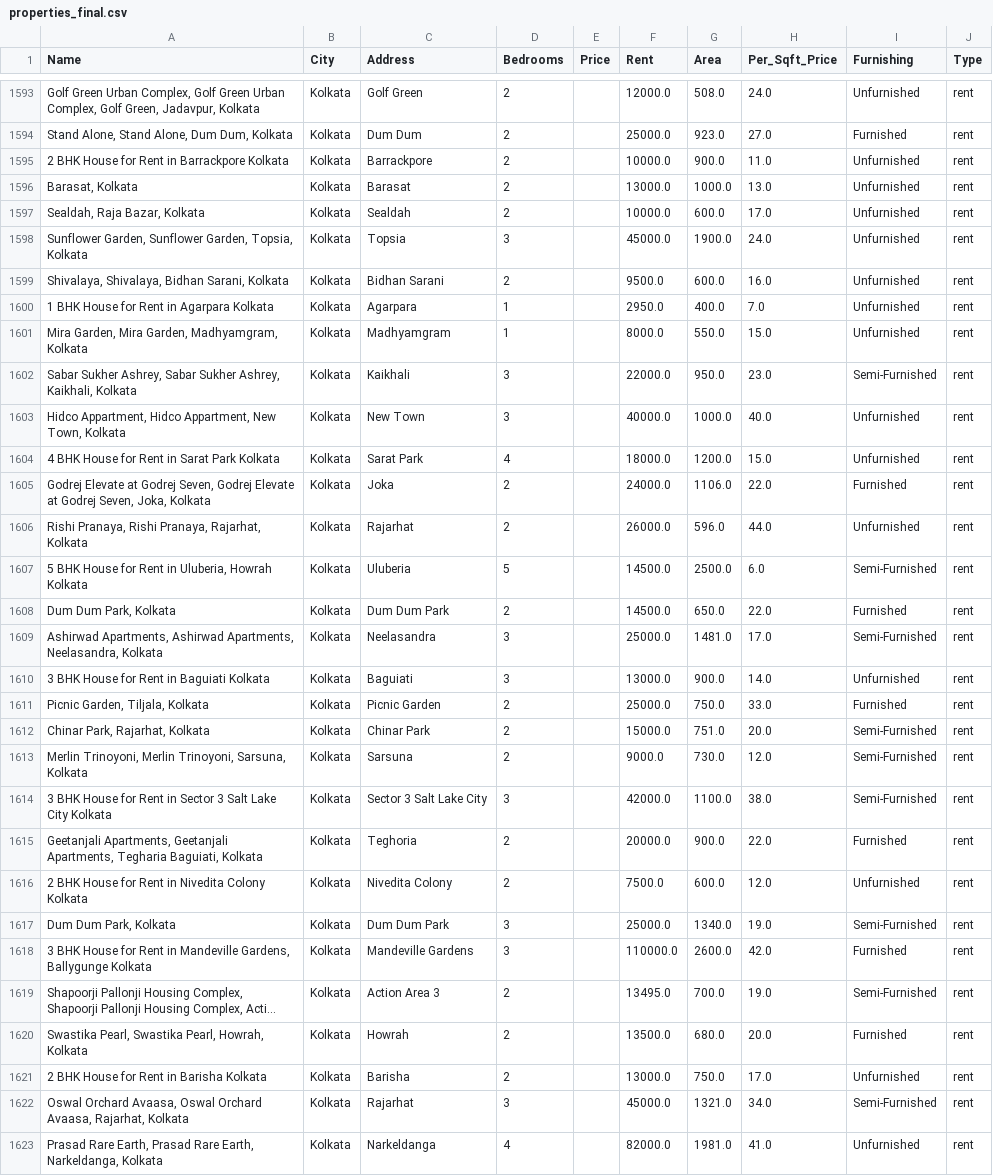
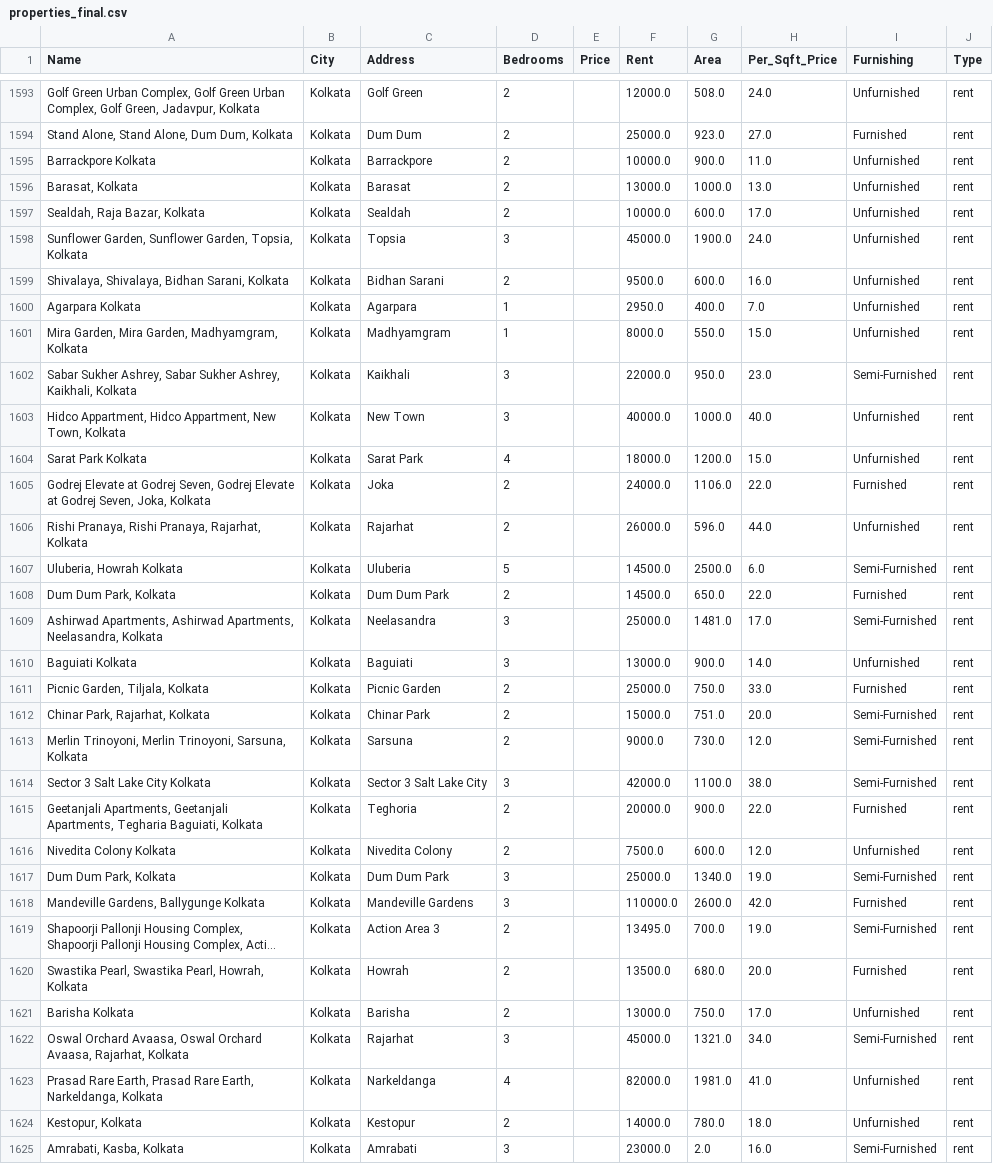
Before and after one commit to Nava-deep-18/Real_estate_analyser, a CSV file: properties_final.csv, drawn as a sheet; only a part is shown, gaps mark what is left out; the shorter side is filled out with more unchanged rows; long unchanged cells end in …; the diff covers the shown part only; the diff names each change by its address in the sheet, - before the commit and + after, or states it on an @@ line.

```diff
--- a/properties_final.csv
+++ b/properties_final.csv
-A1595 (Name): 2 BHK House for Rent in Barrackpore Kolkata
+A1595 (Name): Barrackpore Kolkata
-A1600 (Name): 1 BHK House for Rent in Agarpara Kolkata
+A1600 (Name): Agarpara Kolkata
-A1604 (Name): 4 BHK House for Rent in Sarat Park Kolkata
+A1604 (Name): Sarat Park Kolkata
-A1607 (Name): 5 BHK House for Rent in Uluberia, Howrah Kolkata
+A1607 (Name): Uluberia, Howrah Kolkata
-A1610 (Name): 3 BHK House for Rent in Baguiati Kolkata
+A1610 (Name): Baguiati Kolkata
-A1614 (Name): 3 BHK House for Rent in Sector 3 Salt Lake City Kolkata
+A1614 (Name): Sector 3 Salt Lake City Kolkata
-A1616 (Name): 2 BHK House for Rent in Nivedita Colony Kolkata
+A1616 (Name): Nivedita Colony Kolkata
-A1618 (Name): 3 BHK House for Rent in Mandeville Gardens,…
+A1618 (Name): Mandeville Gardens,…
-A1621 (Name): 2 BHK House for Rent in Barisha Kolkata
+A1621 (Name): Barisha Kolkata
```
Also changed, not shown: 187 edited cells elsewhere in this file, kolkata.csv, 1 other file.
